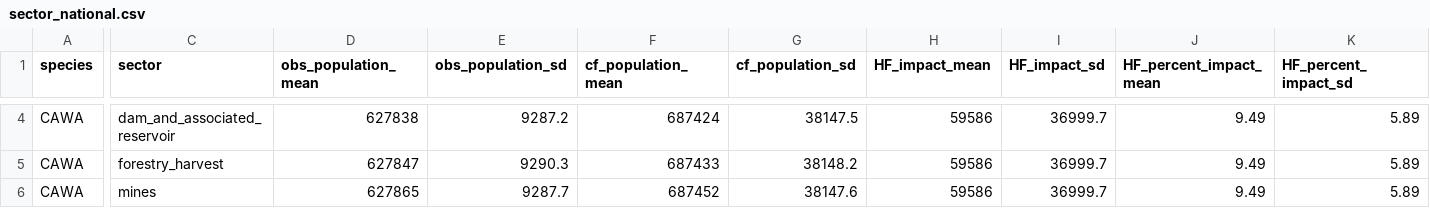
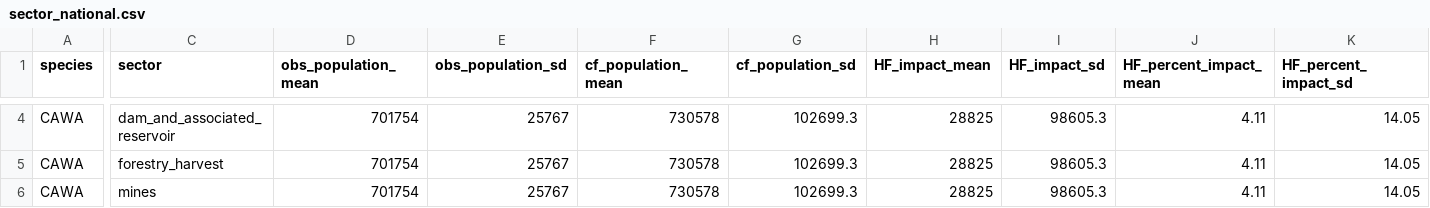
Before and after one commit to borealbirds/ImpactAssessment, a CSV file: data/derived_data/sector_effects/sector_national.csv, drawn as a sheet; only a part is shown, gaps mark what is left out; the diff covers the shown part only; the diff names each change by its address in the sheet, - before the commit and + after, or states it on an @@ line.

```diff
--- a/data/derived_data/sector_effects/sector_national.csv
+++ b/data/derived_data/sector_effects/sector_national.csv
-D4 (obs_population_mean): 627838
+D4 (obs_population_mean): 701754
-E4 (obs_population_sd): 9287.2
+E4 (obs_population_sd): 25767
-F4 (cf_population_mean): 687424
+F4 (cf_population_mean): 730578
-G4 (cf_population_sd): 38147.5
+G4 (cf_population_sd): 102699.3
-H4:H6 (HF_impact_mean): 59586
+H4:H6 (HF_impact_mean): 28825
-I4:I6 (HF_impact_sd): 36999.7
+I4:I6 (HF_impact_sd): 98605.3
-J4:J6 (HF_percent_impact_mean): 9.49
+J4:J6 (HF_percent_impact_mean): 4.11
-K4:K6 (HF_percent_impact_sd): 5.89
+K4:K6 (HF_percent_impact_sd): 14.05
-D5 (obs_population_mean): 627847
+D5 (obs_population_mean): 701754
-E5 (obs_population_sd): 9290.3
+E5 (obs_population_sd): 25767
-F5 (cf_population_mean): 687433
+F5 (cf_population_mean): 730578
-G5 (cf_population_sd): 38148.2
+G5 (cf_population_sd): 102699.3
-D6 (obs_population_mean): 627865
+D6 (obs_population_mean): 701754
-E6 (obs_population_sd): 9287.7
+E6 (obs_population_sd): 25767
-F6 (cf_population_mean): 687452
+F6 (cf_population_mean): 730578
-G6 (cf_population_sd): 38147.6
+G6 (cf_population_sd): 102699.3
```
Also changed, not shown: 144 edited cells elsewhere in this file, data/derived_data/sector_effects/sector_bcr.csv, data/derived_data/sector_effects/sector_footprint.csv, 2 other files.
